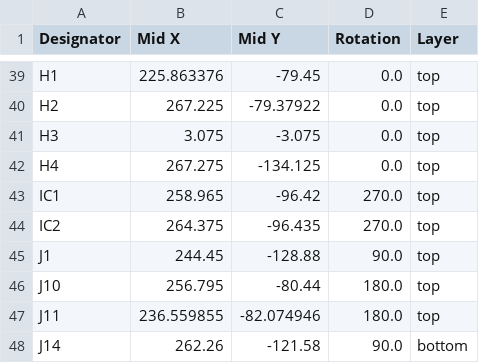
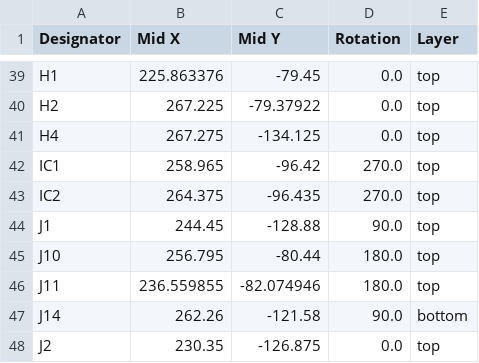
Before and after one commit to Terrapin-Rocket-Team/SRAD-Avionics, a CSV file: Spaceport/PCBs/flight-computer/Alternate layout/production/FLIGHT-COMPUTER-V2.0_positions.csv, drawn as a sheet; only a part is shown, gaps mark what is left out; the shorter side is filled out with more unchanged rows; the diff names each change by its address in the sheet, - before the commit and + after, or states it on an @@ line.

```diff
--- a/Spaceport/PCBs/flight-computer/Alternate layout/production/FLIGHT-COMPUTER-V2.0_positions.csv
+++ b/Spaceport/PCBs/flight-computer/Alternate layout/production/FLIGHT-COMPUTER-V2.0_positions.csv
-row 41: H3 | 3.075 | -3.075 | 0.0 | top
```
Also changed, not shown: Spaceport/PCBs/flight-computer/Alternate layout/production/FLIGHT-COMPUTER-V2.0_designators.csv, 5 other files.
